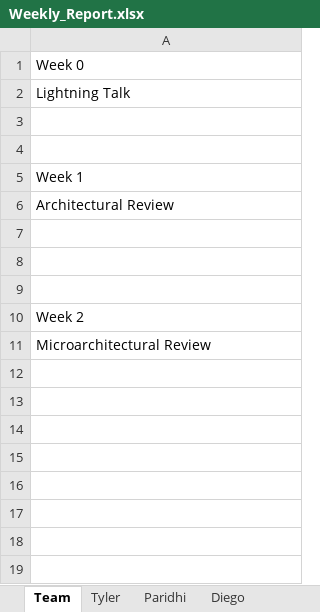
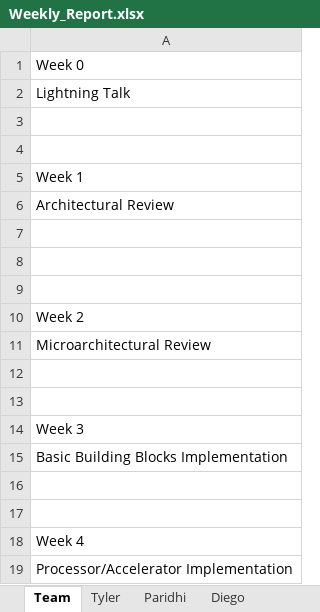
Before and after one commit to tcjordan3/ECE-554-Capstone-Project, an Excel workbook: report/Weekly_Report.xlsx, sheet Team, drawn as a sheet; values as stored, in another font and other column widths than the file's, no borders; the diff names each change by its address in the sheet, - before the commit and + after, or states it on an @@ line.

```diff
--- a/report/Weekly_Report.xlsx (sheet Team)
+++ b/report/Weekly_Report.xlsx (sheet Team)
+row 12: (empty)
+row 13: (empty)
+row 14: Week 3
+row 15: Basic Building Blocks Implementation
+row 16: (empty)
+row 17: (empty)
+row 18: Week 4
+row 19: Processor/Accelerator Implementation
```
Also changed, not shown: sheet Tyler.
